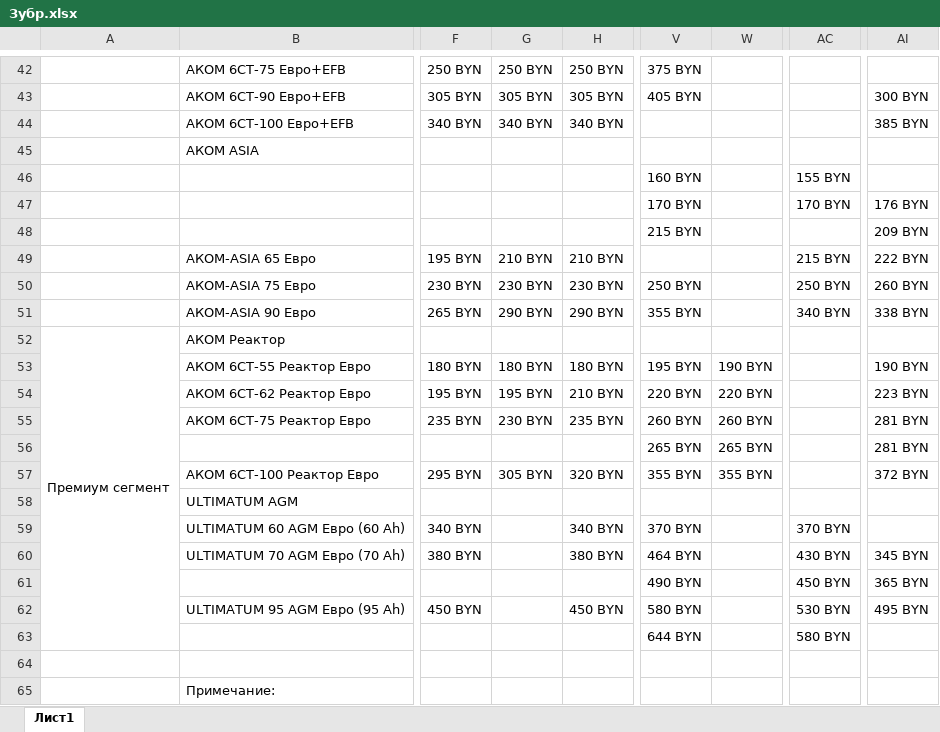
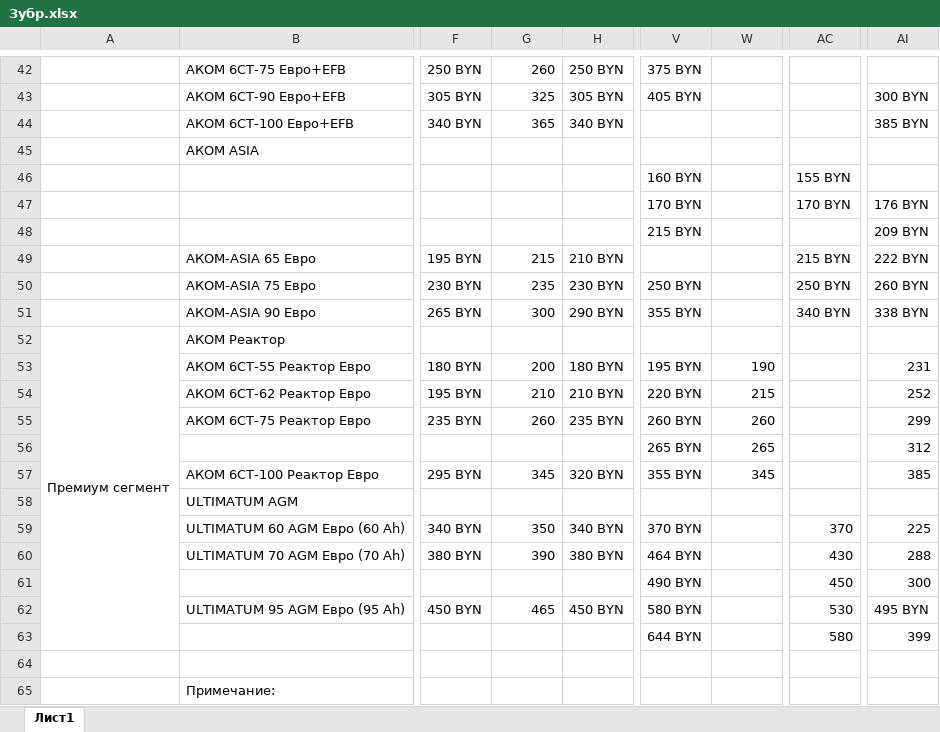
Before and after one commit to AlexCruel/Web-Scrapping-Application, an Excel workbook: Main Program (зубр, ценовое позиционирование)/Зубр.xlsx, sheet Лист1, drawn as a sheet; only a part is shown, gaps mark what is left out; values as stored, in another font and other column widths than the file's, no cell formats; conditional formats not drawn; the diff covers the shown part only; the diff names each change by its address in the sheet, - before the commit and + after, or states it on an @@ line.

```diff
--- a/Main Program (зубр, ценовое позиционирование)/Зубр.xlsx (sheet Лист1)
+++ b/Main Program (зубр, ценовое позиционирование)/Зубр.xlsx (sheet Лист1)
-G42: 250 BYN
+G42: 260
-G43: 305 BYN
+G43: 325
-G44: 340 BYN
+G44: 365
-G49: 210 BYN
+G49: 215
-G50: 230 BYN
+G50: 235
-G51: 290 BYN
+G51: 300
-G53: 180 BYN
+G53: 200
-W53: 190 BYN
+W53: 190
-AI53: 190 BYN
+AI53: 231
-G54: 195 BYN
+G54: 210
-W54: 220 BYN
+W54: 215
-AI54: 223 BYN
+AI54: 252
-G55: 230 BYN
+G55: 260
-W55: 260 BYN
+W55: 260
-AI55: 281 BYN
+AI55: 299
-W56: 265 BYN
+W56: 265
-AI56: 281 BYN
+AI56: 312
-G57: 305 BYN
+G57: 345
-W57: 355 BYN
+W57: 345
-AI57: 372 BYN
+AI57: 385
-G59: (empty)
+G59: 350
-AC59: 370 BYN
+AC59: 370
-AI59: (empty)
+AI59: 225
-G60: (empty)
+G60: 390
-AC60: 430 BYN
+AC60: 430
-AI60: 345 BYN
+AI60: 288
-AC61: 450 BYN
+AC61: 450
-AI61: 365 BYN
+AI61: 300
-G62: (empty)
+G62: 465
-AC62: 530 BYN
+AC62: 530
-AC63: 580 BYN
+AC63: 580
-AI63: (empty)
+AI63: 399
```
Also changed, not shown: 25 edited cells elsewhere in this sheet, cell formats, 4 other files.
